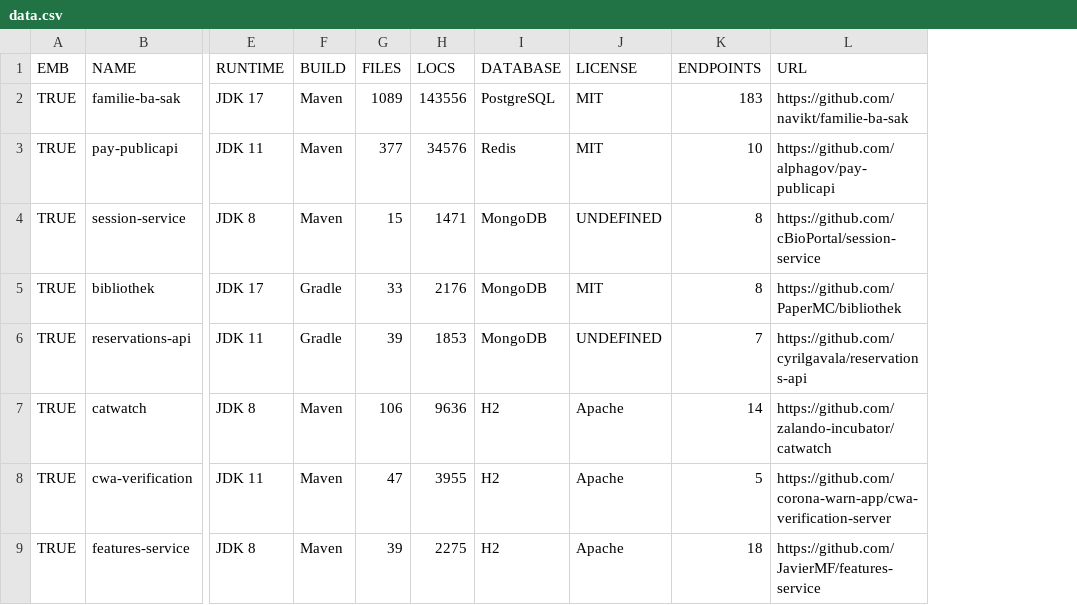
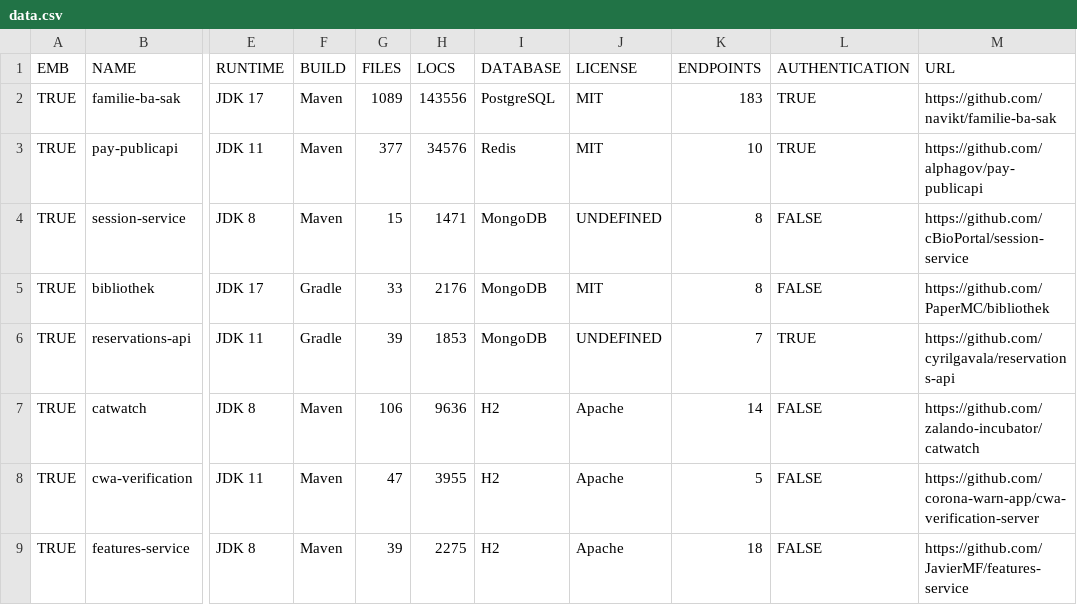
Before and after one commit to WebFuzzing/EMB, a CSV file: statistics/data.csv, drawn as a sheet; only a part is shown, gaps mark what is left out; the diff names each change by its address in the sheet, - before the commit and + after, or states it on an @@ line.

Commit message:
info on authentication

```diff
--- a/statistics/data.csv
+++ b/statistics/data.csv
+column L (AUTHENTICATION), rows 2-9: TRUE | TRUE | FALSE | FALSE | TRUE | FALSE | FALSE | FALSE
```
Also changed, not shown: 2 other files.
